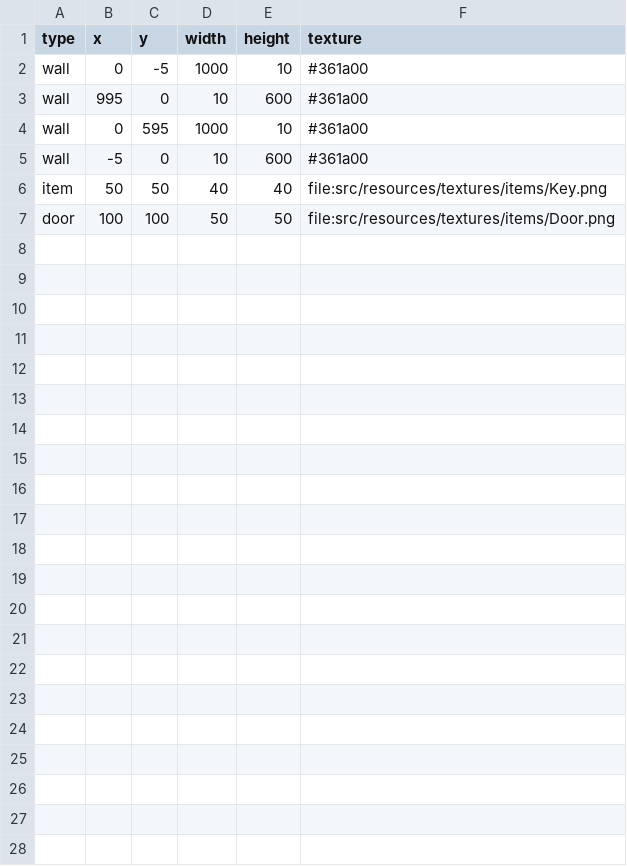
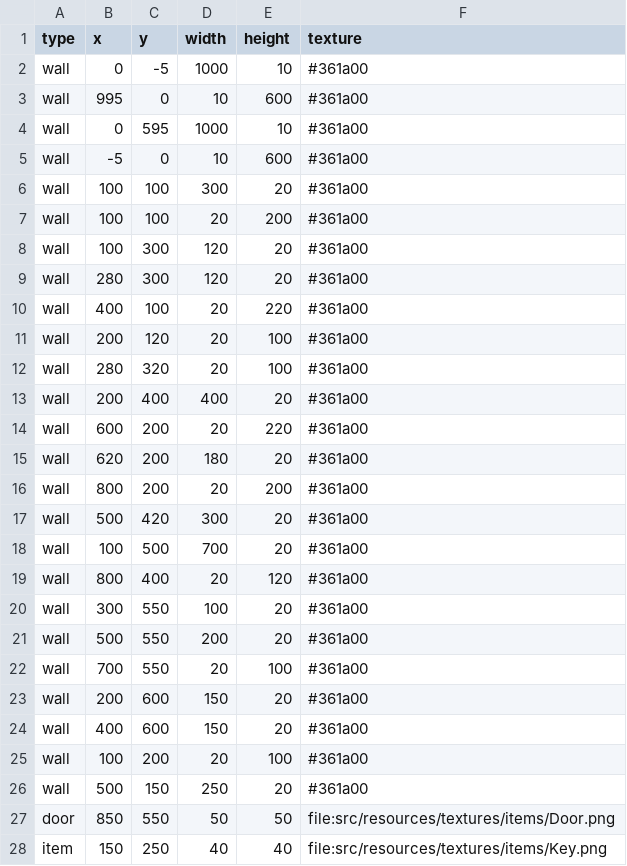
Before and after one commit to Loromy/Creepy-Property, a CSV file: src/resources/csv/maps/map6.csv, drawn as a sheet.

```diff
--- a/src/resources/csv/maps/map6.csv
+++ b/src/resources/csv/maps/map6.csv
@@ -5,3 +5,24 @@ wall,0,595,1000,10,#361a00
 wall,-5,0,10,600,#361a00
-item,50,50,40,40,file:src/resources/textures/items/Key.png
-door,100,100,50,50,file:src/resources/textures/items/Door.png
+wall,100,100,300,20,#361a00
+wall,100,100,20,200,#361a00
+wall,100,300,120,20,#361a00
+wall,280,300,120,20,#361a00
+wall,400,100,20,220,#361a00
+wall,200,120,20,100,#361a00
+wall,280,320,20,100,#361a00
+wall,200,400,400,20,#361a00
+wall,600,200,20,220,#361a00
+wall,620,200,180,20,#361a00
+wall,800,200,20,200,#361a00
+wall,500,420,300,20,#361a00
+wall,100,500,700,20,#361a00
+wall,800,400,20,120,#361a00
+wall,300,550,100,20,#361a00
+wall,500,550,200,20,#361a00
+wall,700,550,20,100,#361a00
+wall,200,600,150,20,#361a00
+wall,400,600,150,20,#361a00
+wall,100,200,20,100,#361a00
+wall,500,150,250,20,#361a00
+door,850,550,50,50,file:src/resources/textures/items/Door.png
+item,150,250,40,40,file:src/resources/textures/items/Key.png
```
Also changed, not shown: src/resources/csv/maps/map7.csv, src/resources/csv/maps/map8.csv, 24 other files.
